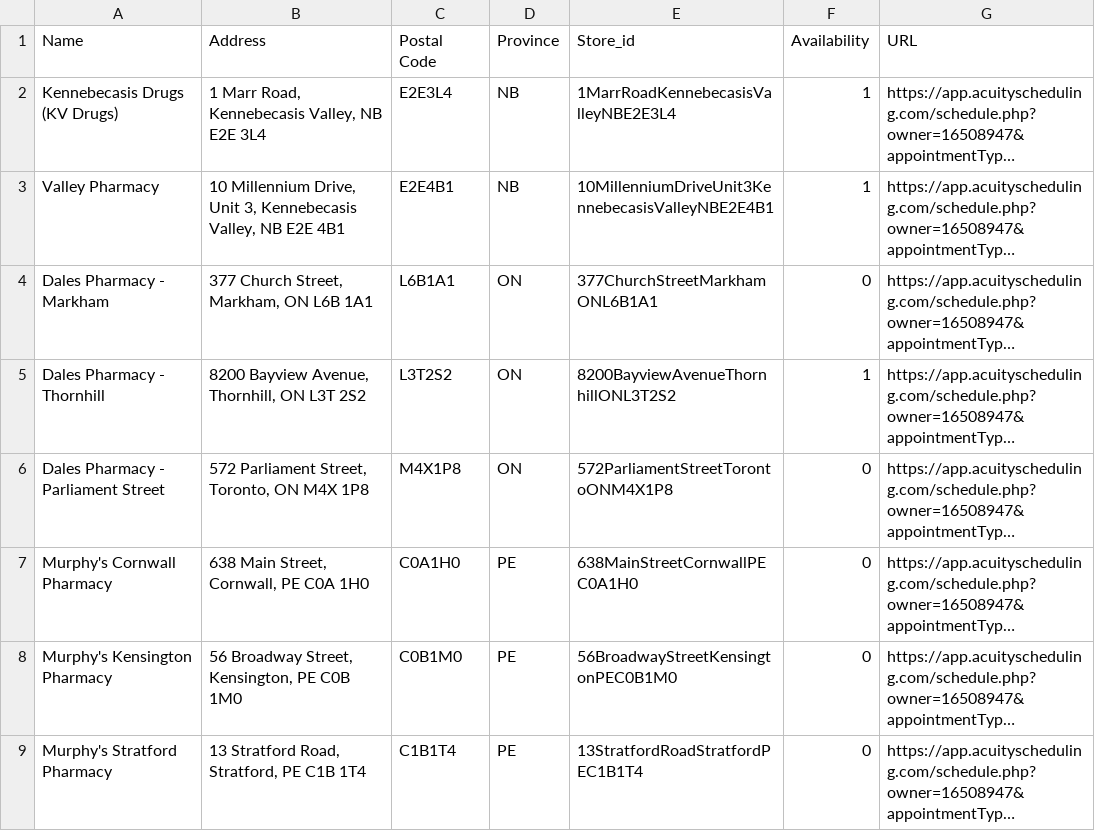
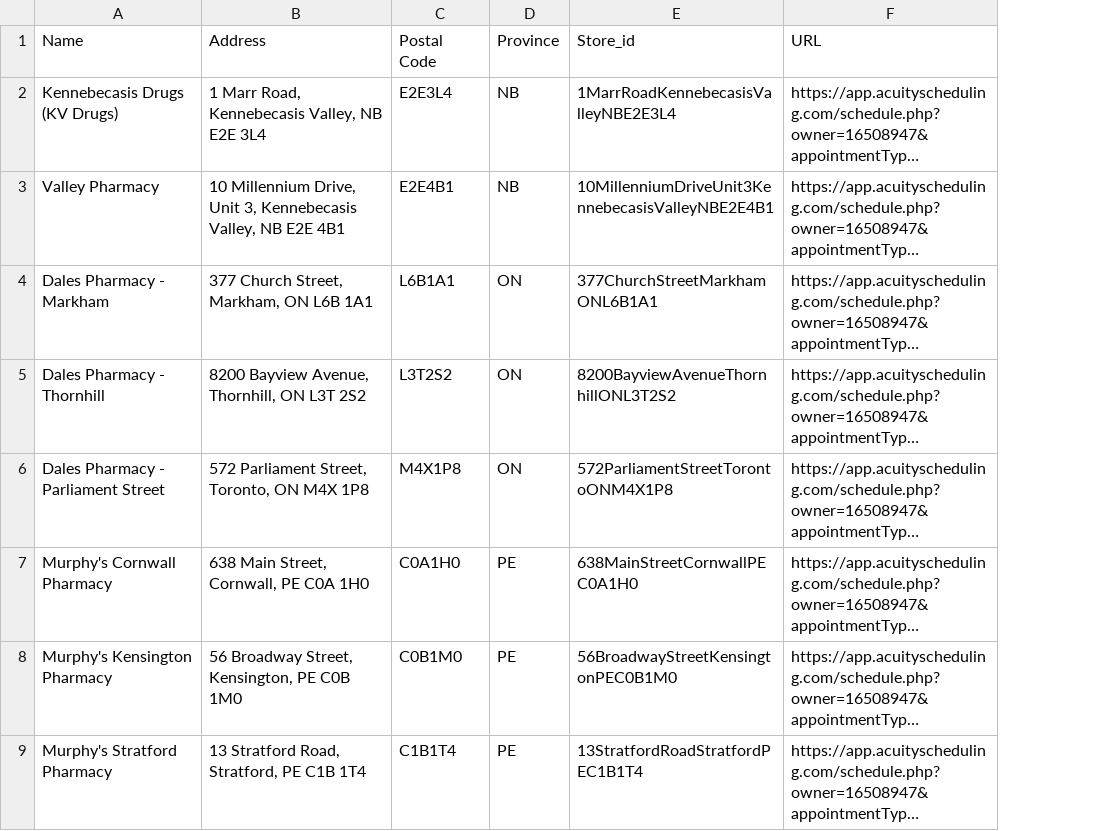
Before and after one commit to juberr/pharmacy_booking_scraper, a CSV file: list.csv, drawn as a sheet; long unchanged cells end in …; the diff names each change by its address in the sheet, - before the commit and + after, or states it on an @@ line.

```diff
--- a/list.csv
+++ b/list.csv
-column F (Availability), rows 2-9: 1 | 1 | 0 | 1 | 0 | 0 | 0 | 0
```
Also changed, not shown: 1 other file.
